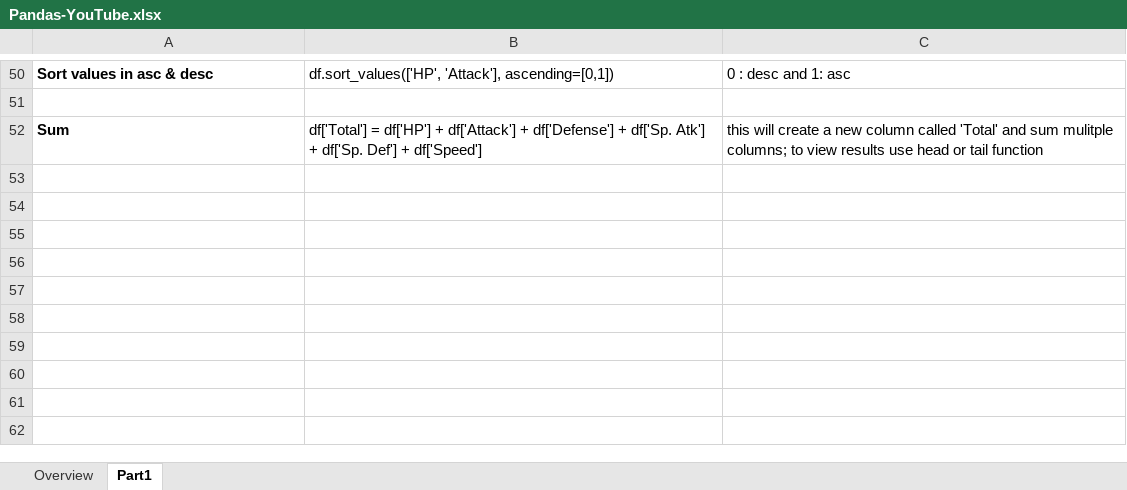
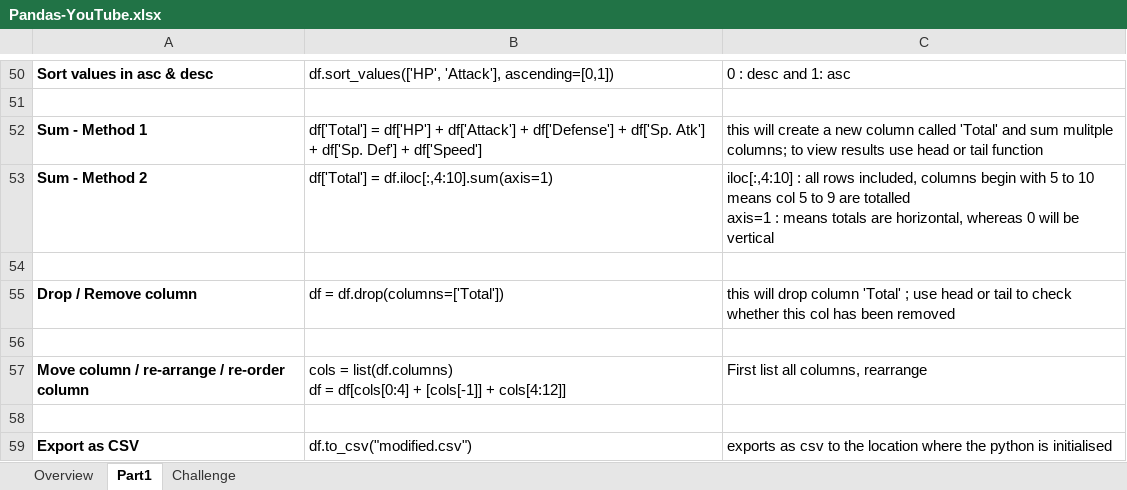
Before and after one commit to milandave/Python-Pandas, an Excel workbook: Pandas-YouTube.xlsx, sheet Part1, drawn as a sheet; only a part is shown, gaps mark what is left out; values as stored, in another font and other column widths than the file's, no borders; ↵ is a line break in a cell; the diff names each change by its address in the sheet, - before the commit and + after, or states it on an @@ line.

```diff
--- a/Pandas-YouTube.xlsx (sheet Part1)
+++ b/Pandas-YouTube.xlsx (sheet Part1)
+sheet tab: Challenge
-A52: Sum
+A52: Sum - Method 1
+row 53: Sum - Method 2 | df['Total'] = df.iloc[:,4:10].sum(axis=1) | iloc[:,4:10] : all rows included, columns begin with 5 to 10 means col 5 to 9 are totalled ↵ axis=1 : means totals are horizontal, whereas 0 will be vertical
+row 54: (empty)
+row 55: Drop / Remove column | df = df.drop(columns=['Total']) | this will drop column 'Total' ; use head or tail to check whether this col has been removed
+row 56: (empty)
+row 57: Move column / re-arrange / re-order column | cols = list(df.columns) ↵ df = df[cols[0:4] + [cols[-1]] + cols[4:12]] | First list all columns, rearrange
+row 58: (empty)
+row 59: Export as CSV | df.to_csv("modified.csv") | exports as csv to the location where the python is initialised
```
Also changed, not shown: 1 other file.
